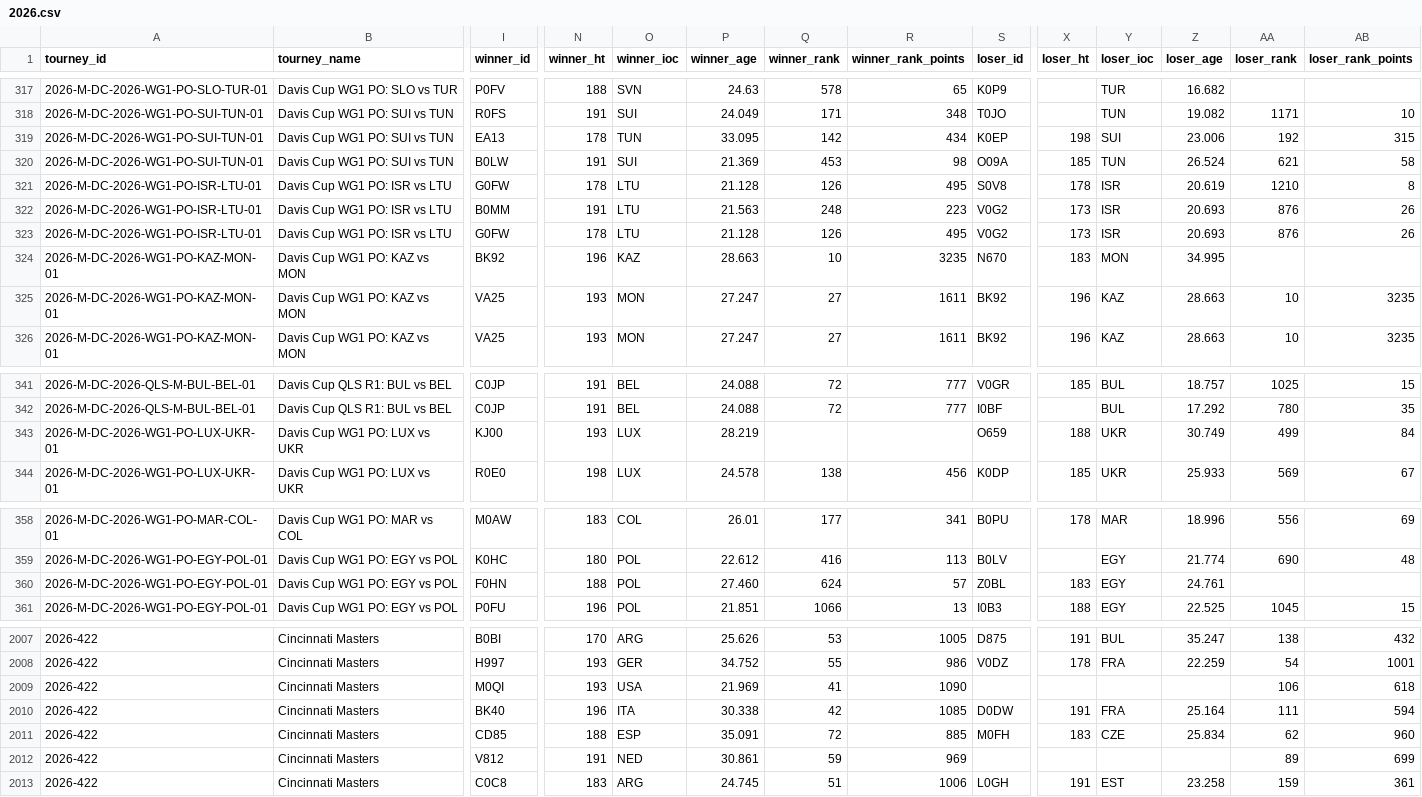
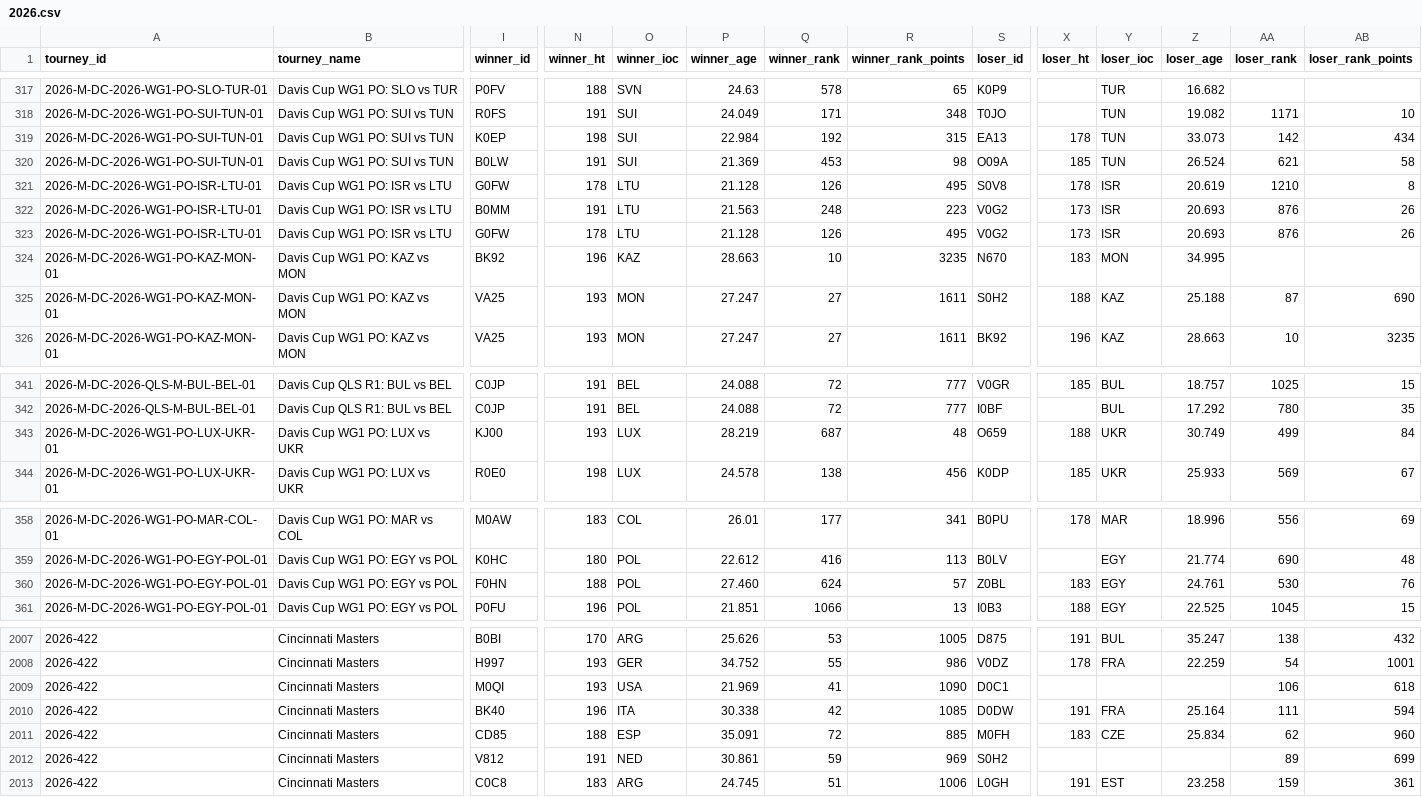
Before and after one commit to wvanderharst/tennisratings, a CSV file: atp_uploads/2026.csv, drawn as a sheet; only a part is shown, gaps mark what is left out; the diff covers the shown part only; the diff names each change by its address in the sheet, - before the commit and + after, or states it on an @@ line.

```diff
--- a/atp_uploads/2026.csv
+++ b/atp_uploads/2026.csv
-I319 (winner_id): EA13
+I319 (winner_id): K0EP
-N319 (winner_ht): 178
+N319 (winner_ht): 198
-O319 (winner_ioc): TUN
+O319 (winner_ioc): SUI
-P319 (winner_age): 33.095
+P319 (winner_age): 22.984
-Q319 (winner_rank): 142
+Q319 (winner_rank): 192
-R319 (winner_rank_points): 434
+R319 (winner_rank_points): 315
-S319 (loser_id): K0EP
+S319 (loser_id): EA13
-X319 (loser_ht): 198
+X319 (loser_ht): 178
-Y319 (loser_ioc): SUI
+Y319 (loser_ioc): TUN
-Z319 (loser_age): 23.006
+Z319 (loser_age): 33.073
-AA319 (loser_rank): 192
+AA319 (loser_rank): 142
-AB319 (loser_rank_points): 315
+AB319 (loser_rank_points): 434
-S325 (loser_id): BK92
+S325 (loser_id): S0H2
-X325 (loser_ht): 196
+X325 (loser_ht): 188
-Z325 (loser_age): 28.663
+Z325 (loser_age): 25.188
-AA325 (loser_rank): 10
+AA325 (loser_rank): 87
-AB325 (loser_rank_points): 3235
+AB325 (loser_rank_points): 690
-Q343 (winner_rank): (empty)
+Q343 (winner_rank): 687
-R343 (winner_rank_points): (empty)
+R343 (winner_rank_points): 48
-AA360 (loser_rank): (empty)
+AA360 (loser_rank): 530
-AB360 (loser_rank_points): (empty)
+AB360 (loser_rank_points): 76
-S2009 (loser_id): (empty)
+S2009 (loser_id): D0C1
-S2012 (loser_id): (empty)
+S2012 (loser_id): S0H2
```
Also changed, not shown: 15 edited cells elsewhere in this file, atp_uploads/2025.csv, 7 other files.
